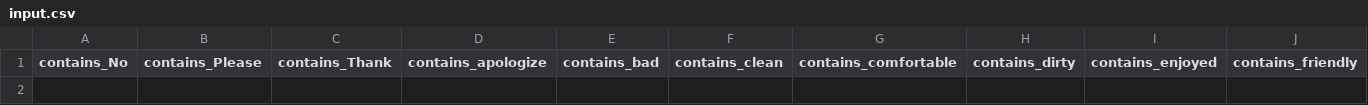
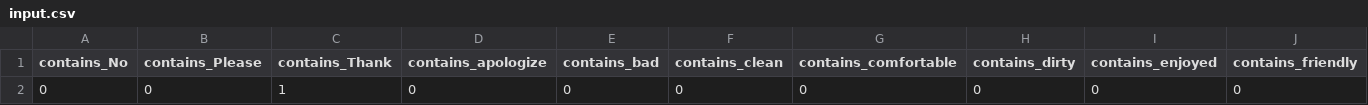
Before and after one commit to tasniimahmed/Decision-Tree, a CSV file: input.csv, drawn as a sheet; only a part is shown; rows hold the shown columns only; the diff names each change by its address in the sheet, - before the commit and + after, or states it on an @@ line.

```diff
--- a/input.csv
+++ b/input.csv
+row 2: 0 | 0 | 1 | 0 | 0 | 0 | 0 | 0 | 0 | 0
```
Also changed, not shown: 2 other files.
